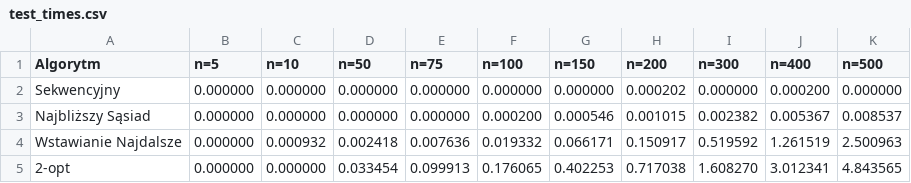
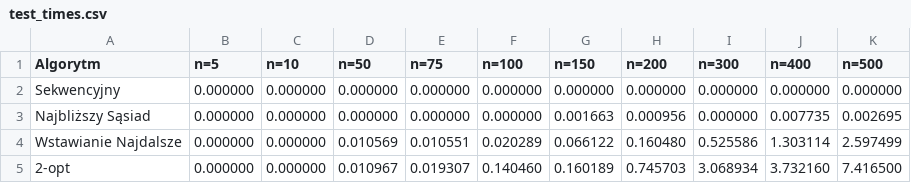
Before and after one commit to RozDaw/Badania-optymalizacyjne-i-optymalizacja-dyskretna, a CSV file: TSP/test_times.csv, drawn as a sheet; only a part is shown; the diff covers the shown part only.

```diff
--- a/TSP/test_times.csv
+++ b/TSP/test_times.csv
@@ -1,5 +1,5 @@
 Algorytm,n=5,n=10,n=50,n=75,n=100,n=150,n=200,n=300,n=400,n=500
-Sekwencyjny,0.000000,0.000000,0.000000,0.000000,0.000000,0.000000,0.000202,0.000000,0.000200,0.000000
-Najbliższy Sąsiad,0.000000,0.000000,0.000000,0.000000,0.000200,0.000546,0.001015,0.002382,0.005367,0.008537
-Wstawianie Najdalsze,0.000000,0.000932,0.002418,0.007636,0.019332,0.066171,0.150917,0.519592,1.261519,2.500963
-2-opt,0.000000,0.000000,0.033454,0.099913,0.176065,0.402253,0.717038,1.608270,3.012341,4.843565
+Sekwencyjny,0.000000,0.000000,0.000000,0.000000,0.000000,0.000000,0.000000,0.000000,0.000000,0.000000
+Najbliższy Sąsiad,0.000000,0.000000,0.000000,0.000000,0.000000,0.001663,0.000956,0.000000,0.007735,0.002695
+Wstawianie Najdalsze,0.000000,0.000000,0.010569,0.010551,0.020289,0.066122,0.160480,0.525586,1.303114,2.597499
+2-opt,0.000000,0.000000,0.010967,0.019307,0.140460,0.160189,0.745703,3.068934,3.732160,7.416500
```
Also changed, not shown: 19 edited cells elsewhere in this file, TSP/test_costs.csv, 7 other files.
